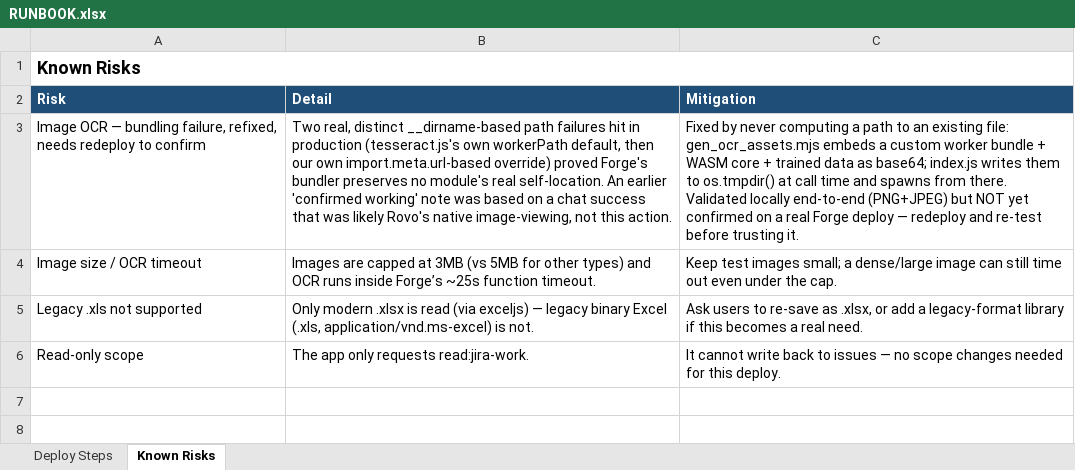
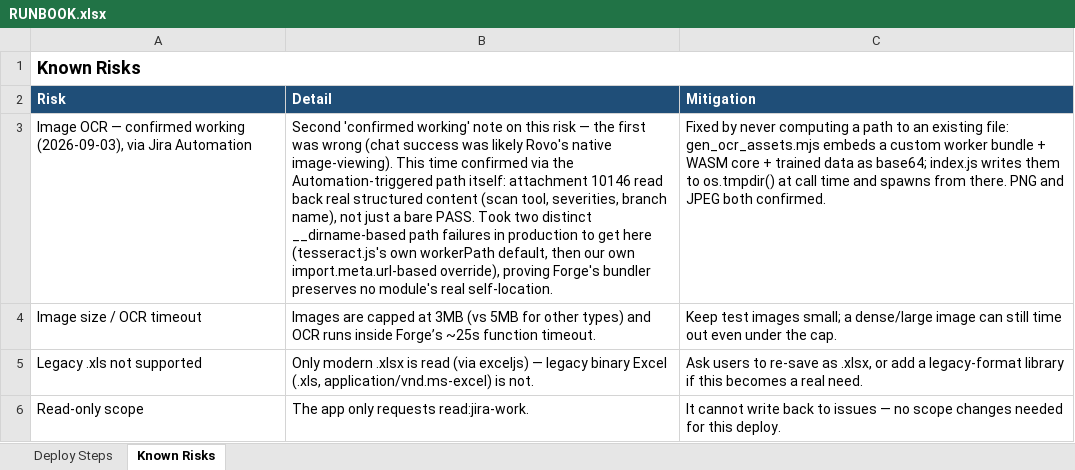
Before and after one commit to calvinrahmat/rovo-attachment-reader, an Excel workbook: RUNBOOK.xlsx, sheet Known Risks, drawn as a sheet; values as stored, in another font and other column widths than the file's, no borders; removed rows and columns are numbered as before the commit, all else as after; the diff names each change by its address in the sheet, - before the commit and + after, or states it on an @@ line.

```diff
--- a/RUNBOOK.xlsx (sheet Known Risks)
+++ b/RUNBOOK.xlsx (sheet Known Risks)
-row 3: Image OCR — bundling failure, refixed, needs redeploy to confirm | Two real, distinct __dirname-based path failures hit in production (tesseract.js's own workerPath default, then our own import.meta.url-based override) proved Forge's bundler preserves no module's real self-location. An earlier 'confirmed working' note was based on a chat success that was likely Rovo's native image-viewing, not this action. | Fixed by never computing a path to an existing file: gen_ocr_assets.mjs embeds a custom worker bundle + WASM core + trained data as base64; index.js writes them to os.tmpdir() at call time and spawns from there. Validated locally end-to-end (PNG+JPEG) but NOT yet confirmed on a real Forge deploy — redeploy and re-test before trusting it.
+row 3: Image OCR — confirmed working (2026-09-03), via Jira Automation | Second 'confirmed working' note on this risk — the first was wrong (chat success was likely Rovo's native image-viewing). This time confirmed via the Automation-triggered path itself: attachment 10146 read back real structured content (scan tool, severities, branch name), not just a bare PASS. Took two distinct __dirname-based path failures in production to get here (tesseract.js's own workerPath default, then our own import.meta.url-based override), proving Forge's bundler preserves no module's real self-location. | Fixed by never computing a path to an existing file: gen_ocr_assets.mjs embeds a custom worker bundle + WASM core + trained data as base64; index.js writes them to os.tmpdir() at call time and spawns from there. PNG and JPEG both confirmed.
```
Also changed, not shown: sheet Deploy Steps, 3 other files.
